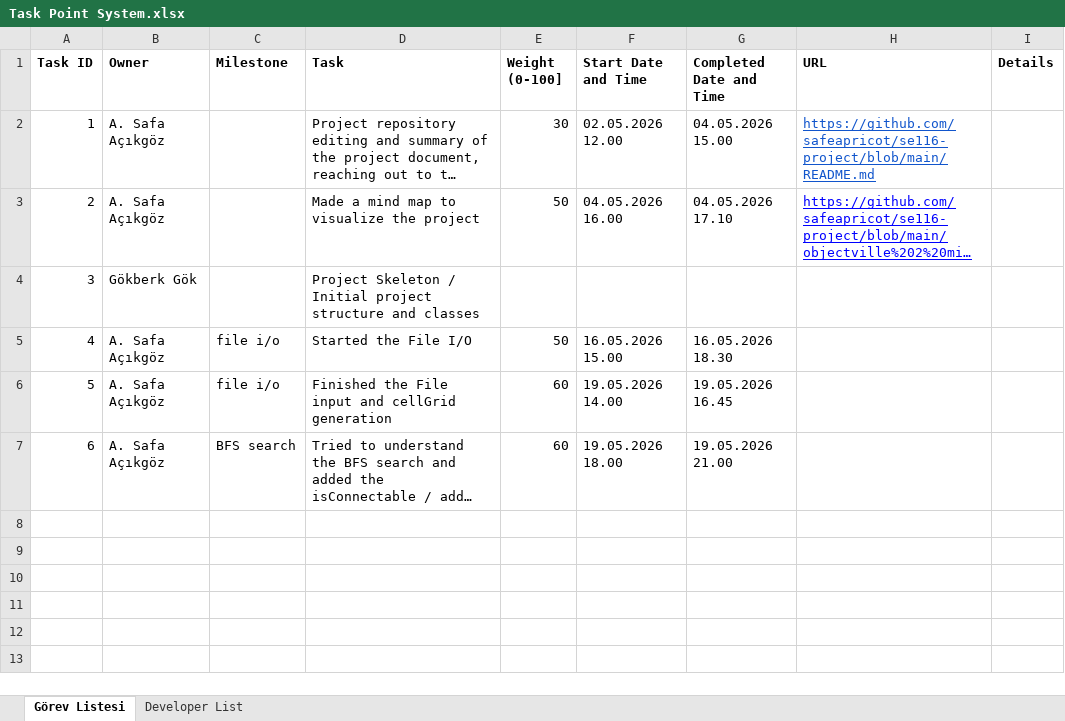
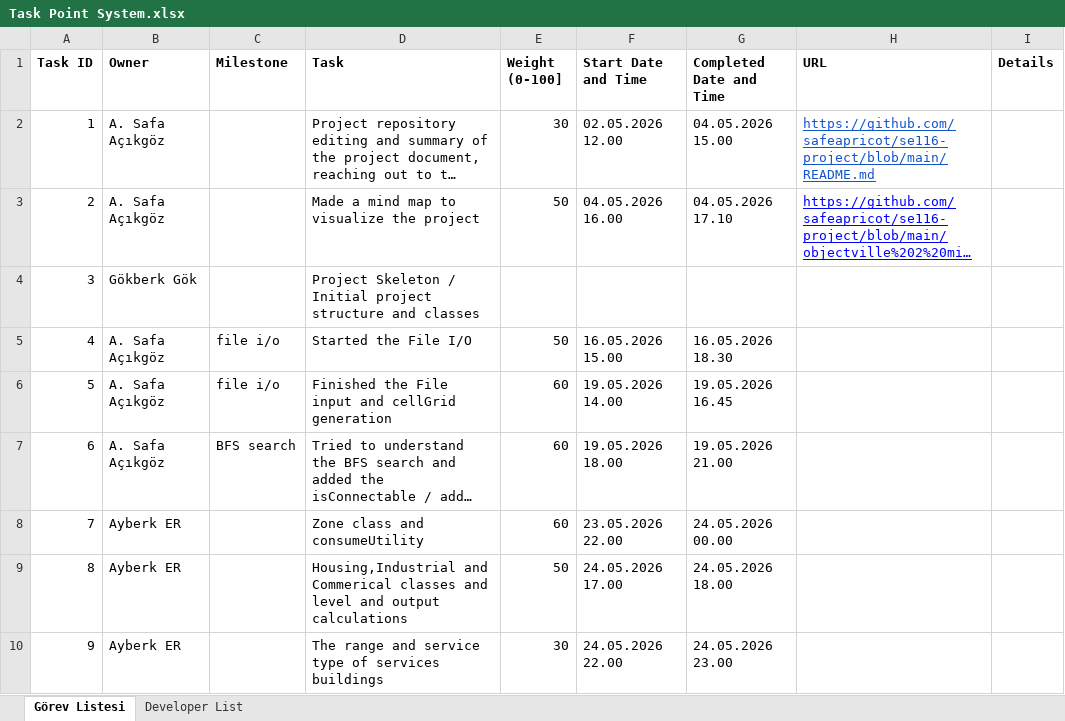
Before and after one commit to safeapricot/se116-project, an Excel workbook: Task Point System.xlsx, sheet Görev Listesi, drawn as a sheet; long unchanged cells end in …; values as stored, in another font and other column widths than the file's, no borders; the diff names each change by its address in the sheet, - before the commit and + after, or states it on an @@ line.

Commit message:
Model katmanı guncellendi: Zone kurallari, uretim hesaplamalari ve Service yaricaplari eklendi

```diff
--- a/Task Point System.xlsx (sheet Görev Listesi)
+++ b/Task Point System.xlsx (sheet Görev Listesi)
+row 8: 7 | Ayberk ER |  | Zone class and consumeUtility | 60 | 23.05.2026 22.00 | 24.05.2026 00.00
+row 9: 8 | Ayberk ER |  | Housing,Industrial and Commerical classes and level and output calculations | 50 | 24.05.2026 17.00 | 24.05.2026 18.00
+row 10: 9 | Ayberk ER |  | The range and service type of services buildings | 30 | 24.05.2026 22.00 | 24.05.2026 23.00
```
